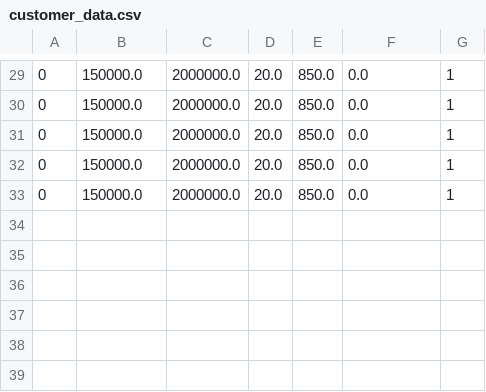
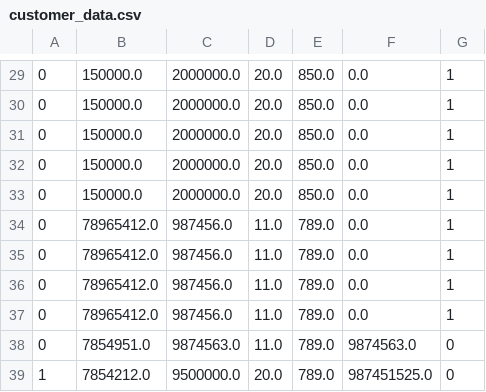
Before and after one commit to KUNALKANK1737/Personal_loan_recommendation, a CSV file: customer_data.csv, drawn as a sheet; only a part is shown, gaps mark what is left out.

```diff
--- a/customer_data.csv
+++ b/customer_data.csv
@@ -33 +33,7 @@
 0,150000.0,2000000.0,20.0,850.0,0.0,1
+0,78965412.0,987456.0,11.0,789.0,0.0,1
+0,78965412.0,987456.0,11.0,789.0,0.0,1
+0,78965412.0,987456.0,11.0,789.0,0.0,1
+0,78965412.0,987456.0,11.0,789.0,0.0,1
+0,7854951.0,9874563.0,11.0,789.0,9874563.0,0
+1,7854212.0,9500000.0,20.0,789.0,987451525.0,0
```
Also changed, not shown: 5 other files.
